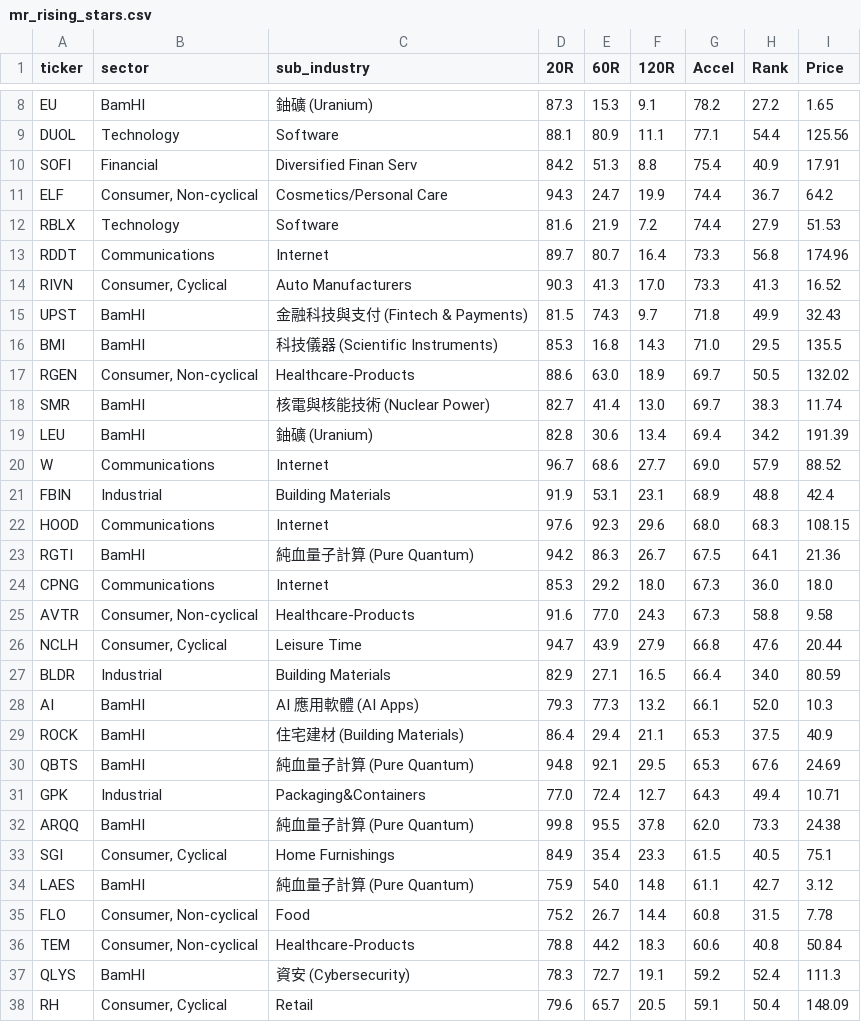
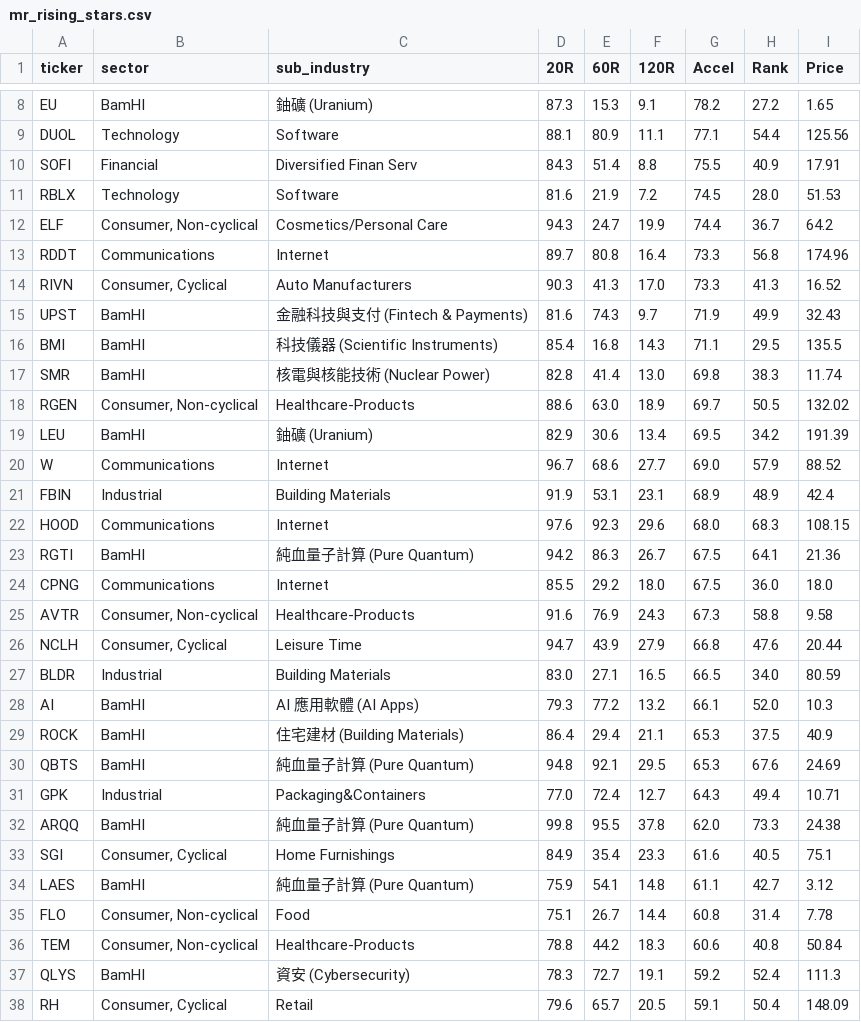
Before and after one commit to BamHIHedgeFundCEO/bamhi-web-2.0, a CSV file: data/mr_rising_stars.csv, drawn as a sheet; only a part is shown, gaps mark what is left out; the diff covers the shown part only.

```diff
--- a/data/mr_rising_stars.csv
+++ b/data/mr_rising_stars.csv
@@ -9,21 +9,21 @@ EU,BamHI,鈾礦 (Uranium),87.3,15.3,9.1,78.2,27.2,1.65
 DUOL,Technology,Software,88.1,80.9,11.1,77.1,54.4,125.56
-SOFI,Financial,Diversified Finan Serv,84.2,51.3,8.8,75.4,40.9,17.91
+SOFI,Financial,Diversified Finan Serv,84.3,51.4,8.8,75.5,40.9,17.91
+RBLX,Technology,Software,81.6,21.9,7.2,74.5,28.0,51.53
 ELF,"Consumer, Non-cyclical",Cosmetics/Personal Care,94.3,24.7,19.9,74.4,36.7,64.2
-RBLX,Technology,Software,81.6,21.9,7.2,74.4,27.9,51.53
-RDDT,Communications,Internet,89.7,80.7,16.4,73.3,56.8,174.96
+RDDT,Communications,Internet,89.7,80.8,16.4,73.3,56.8,174.96
 RIVN,"Consumer, Cyclical",Auto Manufacturers,90.3,41.3,17.0,73.3,41.3,16.52
-UPST,BamHI,金融科技與支付 (Fintech & Payments),81.5,74.3,9.7,71.8,49.9,32.43
-BMI,BamHI,科技儀器 (Scientific Instruments),85.3,16.8,14.3,71.0,29.5,135.5
+UPST,BamHI,金融科技與支付 (Fintech & Payments),81.6,74.3,9.7,71.9,49.9,32.43
+BMI,BamHI,科技儀器 (Scientific Instruments),85.4,16.8,14.3,71.1,29.5,135.5
+SMR,BamHI,核電與核能技術 (Nuclear Power),82.8,41.4,13.0,69.8,38.3,11.74
 RGEN,"Consumer, Non-cyclical",Healthcare-Products,88.6,63.0,18.9,69.7,50.5,132.02
-SMR,BamHI,核電與核能技術 (Nuclear Power),82.7,41.4,13.0,69.7,38.3,11.74
-LEU,BamHI,鈾礦 (Uranium),82.8,30.6,13.4,69.4,34.2,191.39
+LEU,BamHI,鈾礦 (Uranium),82.9,30.6,13.4,69.5,34.2,191.39
 W,Communications,Internet,96.7,68.6,27.7,69.0,57.9,88.52
-FBIN,Industrial,Building Materials,91.9,53.1,23.1,68.9,48.8,42.4
+FBIN,Industrial,Building Materials,91.9,53.1,23.1,68.9,48.9,42.4
 HOOD,Communications,Internet,97.6,92.3,29.6,68.0,68.3,108.15
 RGTI,BamHI,純血量子計算 (Pure Quantum),94.2,86.3,26.7,67.5,64.1,21.36
-CPNG,Communications,Internet,85.3,29.2,18.0,67.3,36.0,18.0
-AVTR,"Consumer, Non-cyclical",Healthcare-Products,91.6,77.0,24.3,67.3,58.8,9.58
+CPNG,Communications,Internet,85.5,29.2,18.0,67.5,36.0,18.0
+AVTR,"Consumer, Non-cyclical",Healthcare-Products,91.6,76.9,24.3,67.3,58.8,9.58
 NCLH,"Consumer, Cyclical",Leisure Time,94.7,43.9,27.9,66.8,47.6,20.44
-BLDR,Industrial,Building Materials,82.9,27.1,16.5,66.4,34.0,80.59
-AI,BamHI,AI 應用軟體 (AI Apps),79.3,77.3,13.2,66.1,52.0,10.3
+BLDR,Industrial,Building Materials,83.0,27.1,16.5,66.5,34.0,80.59
+AI,BamHI,AI 應用軟體 (AI Apps),79.3,77.2,13.2,66.1,52.0,10.3
 ROCK,BamHI,住宅建材 (Building Materials),86.4,29.4,21.1,65.3,37.5,40.9
@@ -32,5 +32,5 @@ GPK,Industrial,Packaging&Containers,77.0,72.4,12.7,64.3,49.4,10.71
 ARQQ,BamHI,純血量子計算 (Pure Quantum),99.8,95.5,37.8,62.0,73.3,24.38
-SGI,"Consumer, Cyclical",Home Furnishings,84.9,35.4,23.3,61.5,40.5,75.1
-LAES,BamHI,純血量子計算 (Pure Quantum),75.9,54.0,14.8,61.1,42.7,3.12
-FLO,"Consumer, Non-cyclical",Food,75.2,26.7,14.4,60.8,31.5,7.78
+SGI,"Consumer, Cyclical",Home Furnishings,84.9,35.4,23.3,61.6,40.5,75.1
+LAES,BamHI,純血量子計算 (Pure Quantum),75.9,54.1,14.8,61.1,42.7,3.12
+FLO,"Consumer, Non-cyclical",Food,75.1,26.7,14.4,60.8,31.4,7.78
 TEM,"Consumer, Non-cyclical",Healthcare-Products,78.8,44.2,18.3,60.6,40.8,50.84
```
Also changed, not shown: 2 added rows, 2 removed rows and 45 edited cells elsewhere in this file, data/breadth.csv, data/mr_kings.csv, 45 other files.
